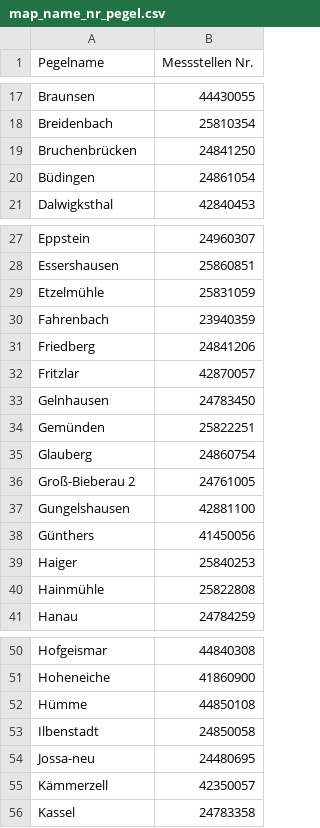
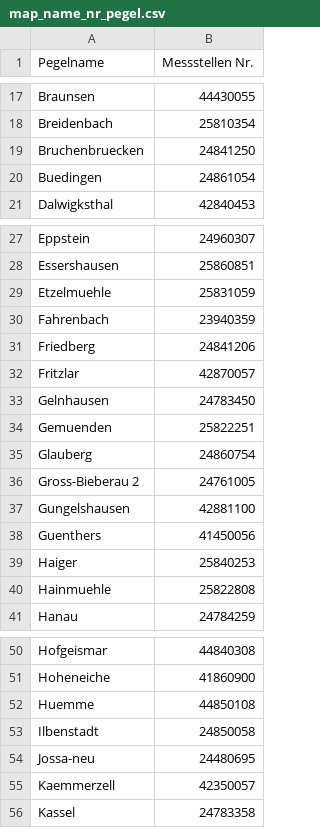
Before and after one commit to florianjehn/Simple-Catchments-Hesse, a CSV file: preprocessing/reformat_data/map_name_nr_pegel.csv, drawn as a sheet; only a part is shown, gaps mark what is left out; the diff covers the shown part only; the diff names each change by its address in the sheet, - before the commit and + after, or states it on an @@ line.

Commit message:
Finished reading in the HLNUG data

```diff
--- a/preprocessing/reformat_data/map_name_nr_pegel.csv
+++ b/preprocessing/reformat_data/map_name_nr_pegel.csv
-A19 (Pegelname): Bruchenbrücken
+A19 (Pegelname): Bruchenbruecken
-A20 (Pegelname): Büdingen
+A20 (Pegelname): Buedingen
-A29 (Pegelname): Etzelmühle
+A29 (Pegelname): Etzelmuehle
-A34 (Pegelname): Gemünden
+A34 (Pegelname): Gemuenden
-A36 (Pegelname): Groß-Bieberau 2
+A36 (Pegelname): Gross-Bieberau 2
-A38 (Pegelname): Günthers
+A38 (Pegelname): Guenthers
-A40 (Pegelname): Hainmühle
+A40 (Pegelname): Hainmuehle
-A52 (Pegelname): Hümme
+A52 (Pegelname): Huemme
-A55 (Pegelname): Kämmerzell
+A55 (Pegelname): Kaemmerzell
```
Also changed, not shown: 4 edited cells elsewhere in this file, preprocessing/reformat_data/river_areas_m2.csv, 1 other file.
